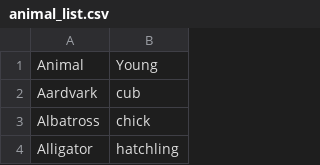
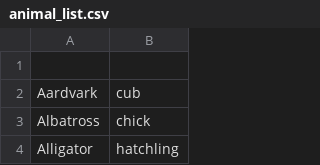
Before and after one commit to willoughbys70590/Animal_quiz, a CSV file: animal_list.csv, drawn as a sheet; only a part is shown; the diff names each change by its address in the sheet, - before the commit and + after, or states it on an @@ line.

```diff
--- a/animal_list.csv
+++ b/animal_list.csv
-row 1: Animal | Young
+row 1: (empty)
```
Also changed, not shown: 2 other files.
